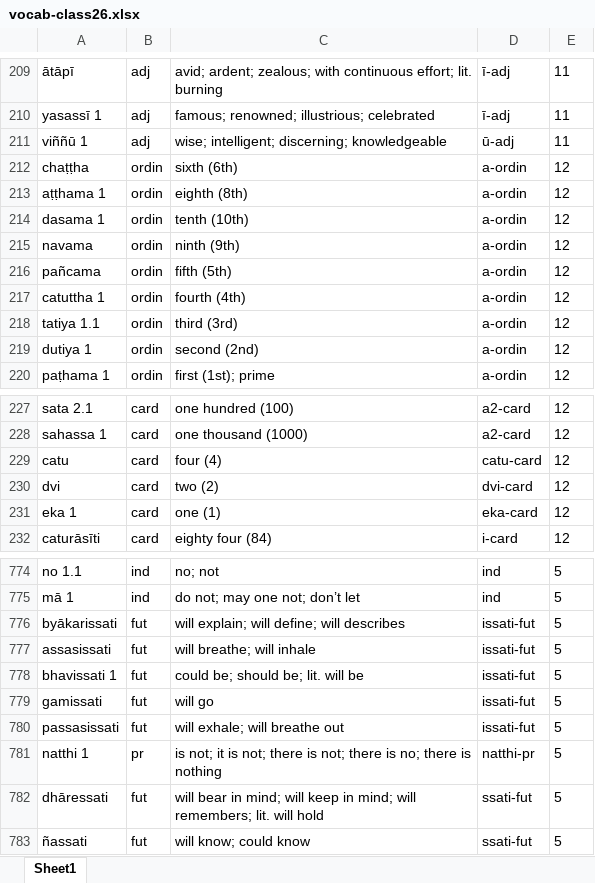
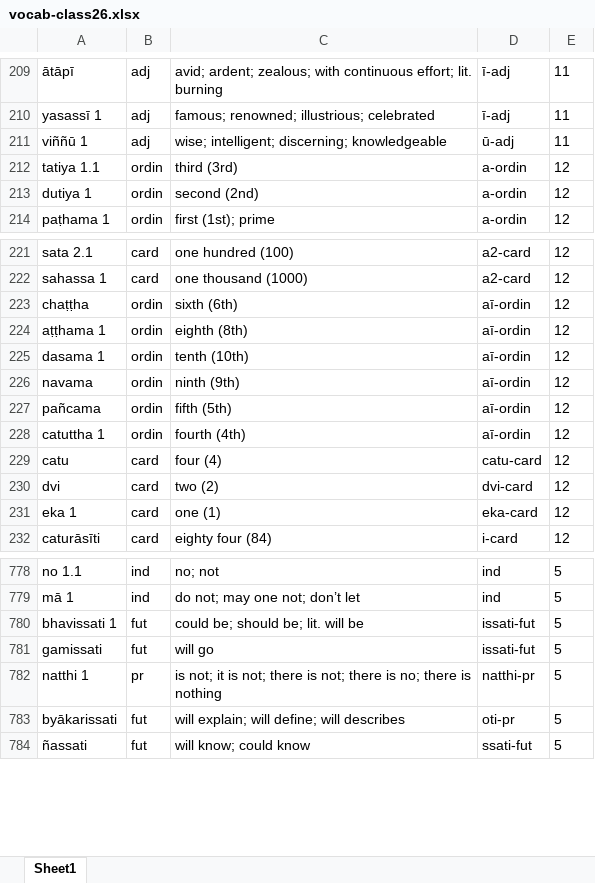
Before and after one commit to sasanarakkha/study-tools, an Excel workbook: pali-class/vocab/vocab-class26.xlsx, sheet Sheet1, drawn as a sheet; only a part is shown, gaps mark what is left out; values as stored, in another font and other column widths than the file's, no borders; removed rows and columns are numbered as before the commit, all else as after; the diff covers the shown part only; the diff names each change by its address in the sheet, - before the commit and + after, or states it on an @@ line.

```diff
--- a/pali-class/vocab/vocab-class26.xlsx (sheet Sheet1)
+++ b/pali-class/vocab/vocab-class26.xlsx (sheet Sheet1)
-row 212: chaṭṭha | ordin | sixth (6th) | a-ordin | 12
-row 213: aṭṭhama 1 | ordin | eighth (8th) | a-ordin | 12
-row 214: dasama 1 | ordin | tenth (10th) | a-ordin | 12
-row 215: navama | ordin | ninth (9th) | a-ordin | 12
-row 216: pañcama | ordin | fifth (5th) | a-ordin | 12
-row 217: catuttha 1 | ordin | fourth (4th) | a-ordin | 12
+row 223: chaṭṭha | ordin | sixth (6th) | aī-ordin | 12
+row 224: aṭṭhama 1 | ordin | eighth (8th) | aī-ordin | 12
+row 225: dasama 1 | ordin | tenth (10th) | aī-ordin | 12
+row 226: navama | ordin | ninth (9th) | aī-ordin | 12
+row 227: pañcama | ordin | fifth (5th) | aī-ordin | 12
+row 228: catuttha 1 | ordin | fourth (4th) | aī-ordin | 12
-row 776: byākarissati | fut | will explain; will define; will describes | issati-fut | 5
-row 777: assasissati | fut | will breathe; will inhale | issati-fut | 5
-row 780: passasissati | fut | will exhale; will breathe out | issati-fut | 5
-A783: dhāressati
+A783: byākarissati
-C783: will bear in mind; will keep in mind; will remembers; lit. will hold
+C783: will explain; will define; will describes
-D783: ssati-fut
+D783: oti-pr
```
Also changed, not shown: 29 added rows, 25 removed rows, 1 moved row and 9 edited cells elsewhere in this sheet, pali-class/vocab/vocab-class19.xlsx, pali-class/vocab/vocab-class25.xlsx, 30 other files.
